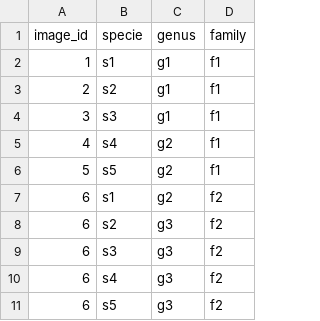
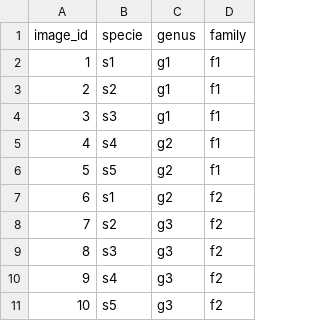
Before and after one commit to faixan-khan/CV4E, a CSV file: annotations/test_annotations_devsplit.csv, drawn as a sheet.

Commit message:
evaluations script added

```diff
--- a/annotations/test_annotations_devsplit.csv
+++ b/annotations/test_annotations_devsplit.csv
@@ -7,5 +7,5 @@
 6,"s1","g2","f2"
-6,"s2","g3","f2"
-6,"s3","g3","f2"
-6,"s4","g3","f2"
-6,"s5","g3","f2"
+7,"s2","g3","f2"
+8,"s3","g3","f2"
+9,"s4","g3","f2"
+10,"s5","g3","f2"
```
